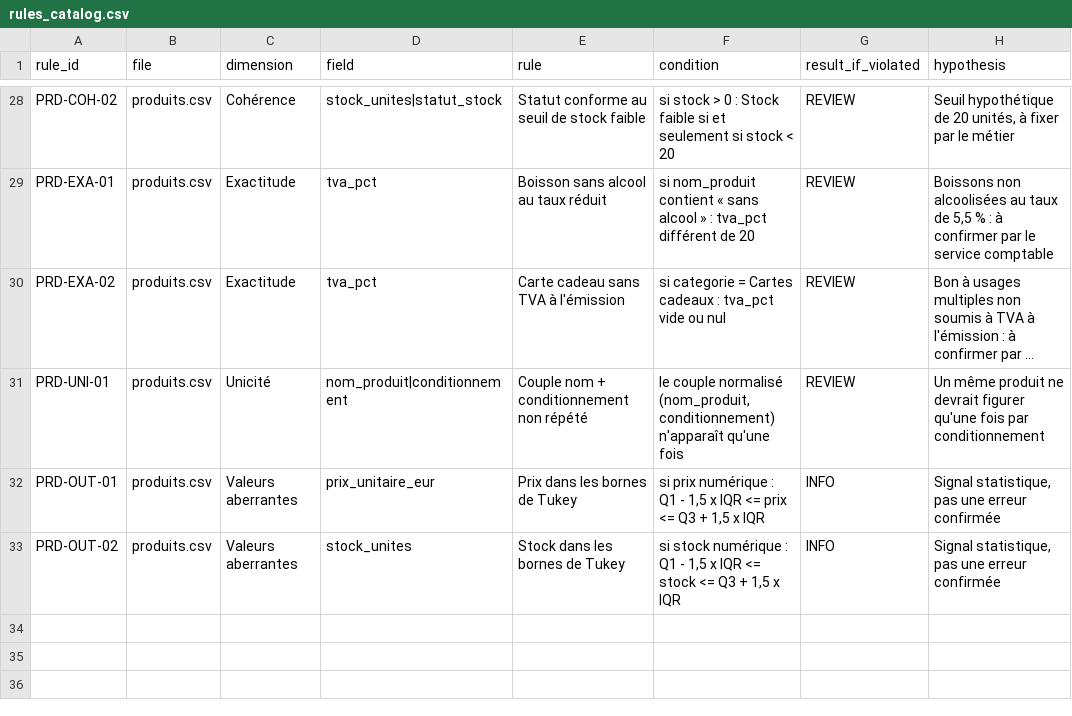
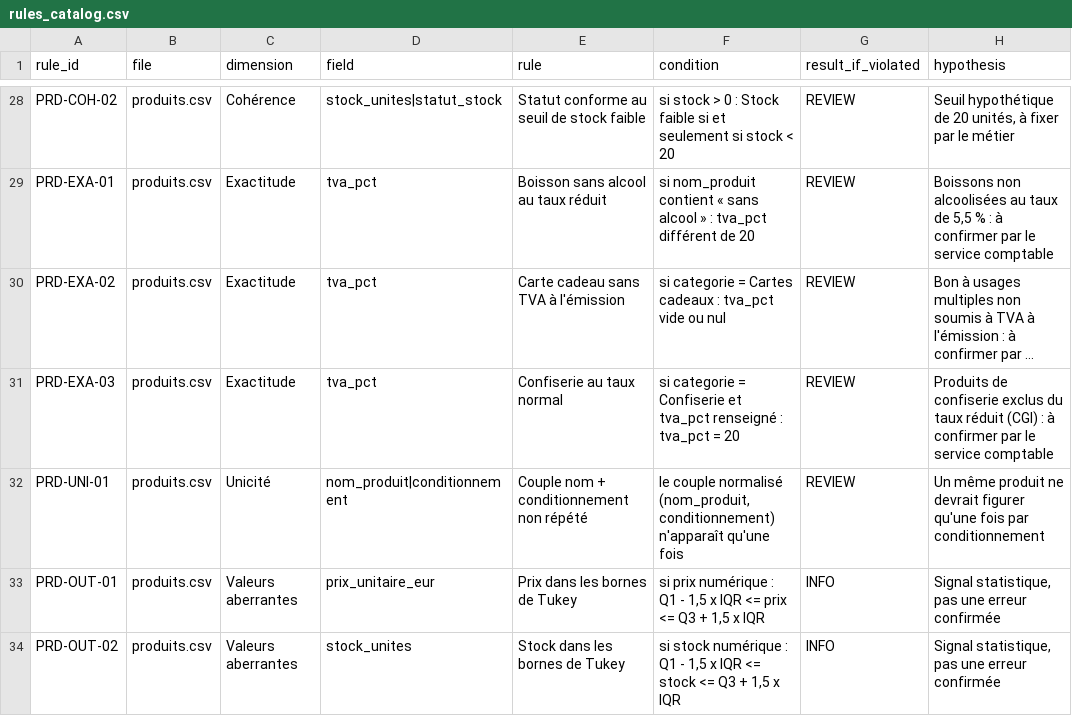
Before and after one commit to oussamaachahboune/saveurs-du-nord-data-quality, a CSV file: rules/rules_catalog.csv, drawn as a sheet; only a part is shown, gaps mark what is left out; long unchanged cells end in …; the diff names each change by its address in the sheet, - before the commit and + after, or states it on an @@ line.

Commit message:
add confectionery VAT accuracy rule

```diff
--- a/rules/rules_catalog.csv
+++ b/rules/rules_catalog.csv
+row 31: PRD-EXA-03 | produits.csv | Exactitude | tva_pct | Confiserie au taux normal | si categorie = Confiserie et tva_pct renseigné : tva_pct = 20 | REVIEW | Produits de confiserie exclus du taux réduit (CGI) : à confirmer par le service comptable
```
Also changed, not shown: 1 other file.
